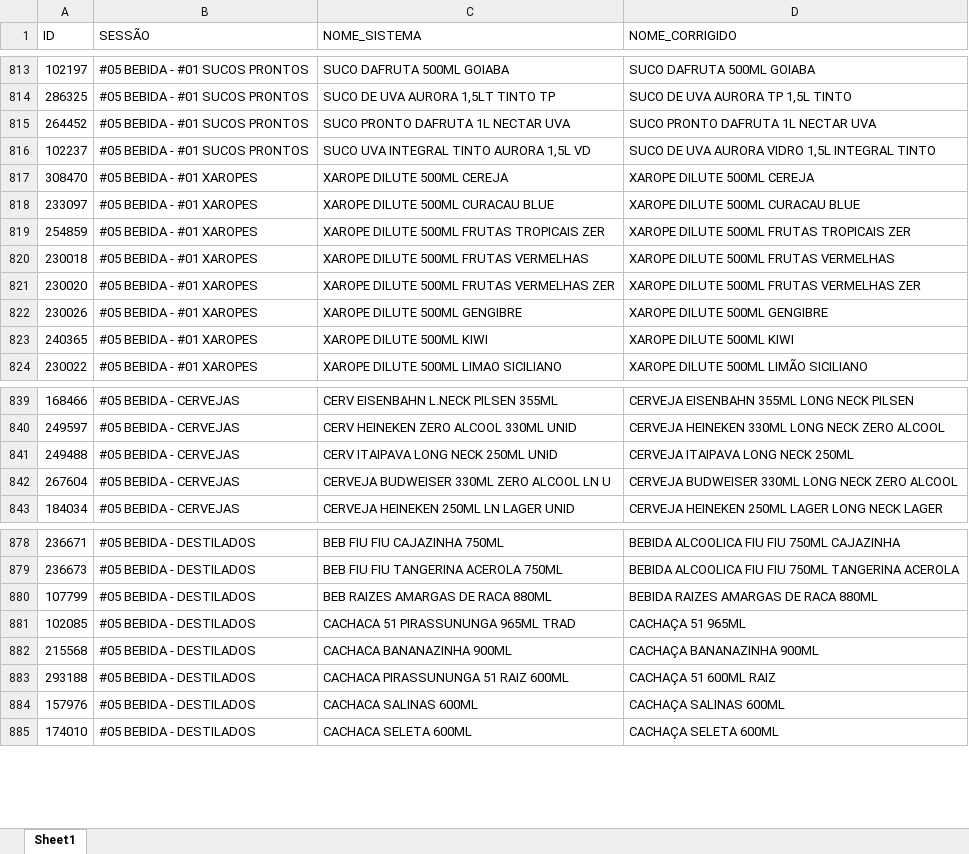
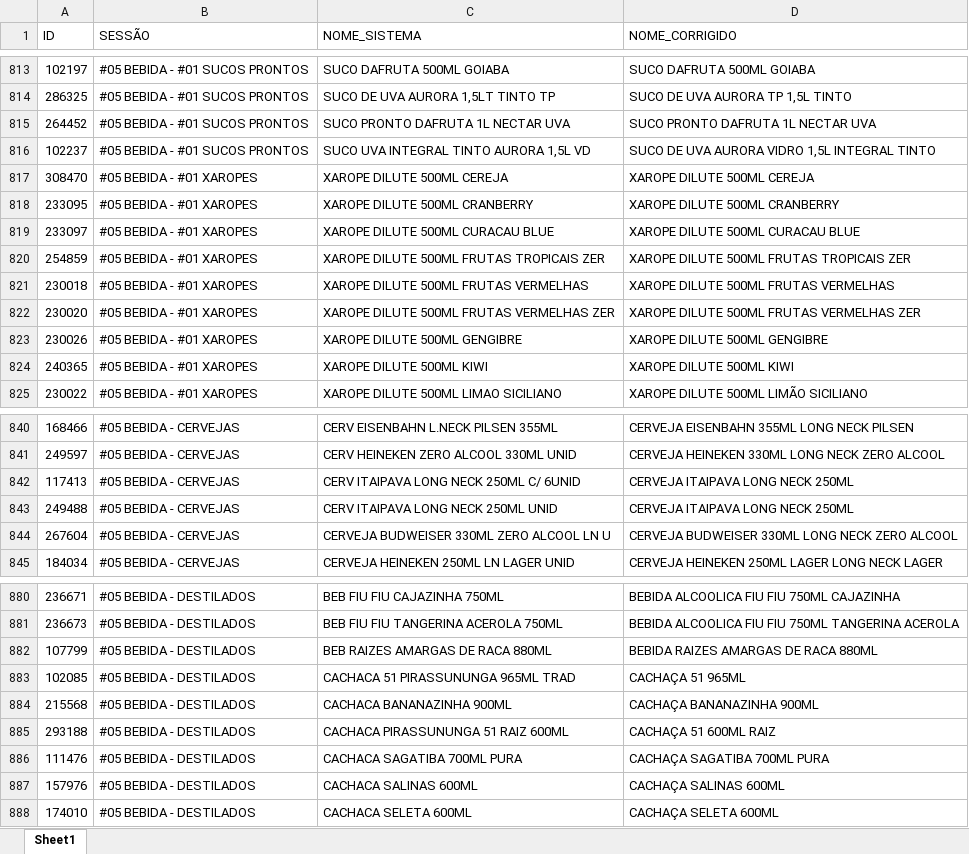
Before and after one commit to geisson/automacao_giro_ofertas, an Excel workbook: produtos_cadastrados.xlsx, sheet Sheet1, drawn as a sheet; only a part is shown, gaps mark what is left out; values as stored, in another font and other column widths than the file's, no cell formats; the diff names each change by its address in the sheet, - before the commit and + after, or states it on an @@ line.

```diff
--- a/produtos_cadastrados.xlsx (sheet Sheet1)
+++ b/produtos_cadastrados.xlsx (sheet Sheet1)
+row 818: 233095 | #05 BEBIDA - #01 XAROPES | XAROPE DILUTE 500ML CRANBERRY | XAROPE DILUTE 500ML CRANBERRY
+row 842: 117413 | #05 BEBIDA - CERVEJAS | CERV ITAIPAVA LONG NECK 250ML C/ 6UNID | CERVEJA ITAIPAVA LONG NECK 250ML
+row 886: 111476 | #05 BEBIDA - DESTILADOS | CACHACA SAGATIBA 700ML PURA | CACHAÇA SAGATIBA 700ML PURA
```
Also changed, not shown: cell formats, giro_da_praça_ofertas.xlsx, 3 other files.
